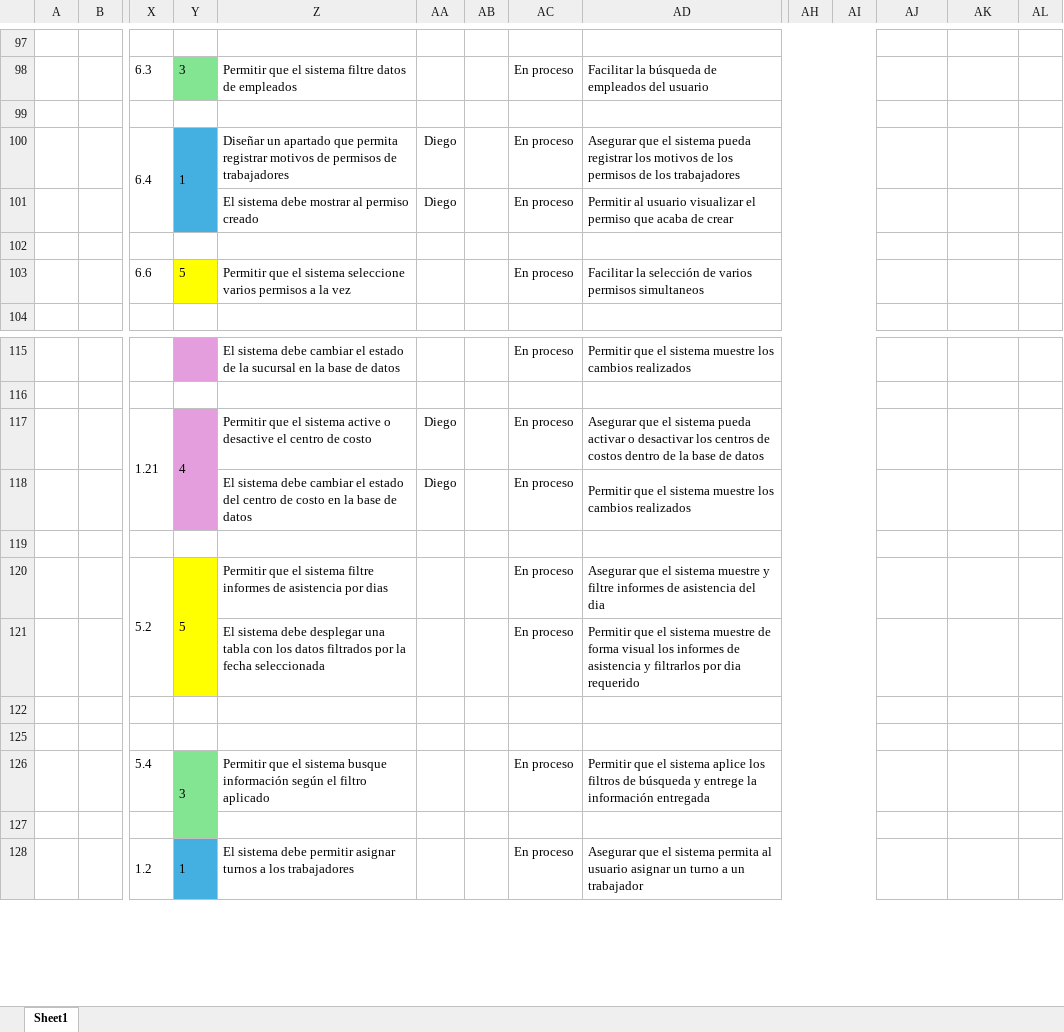
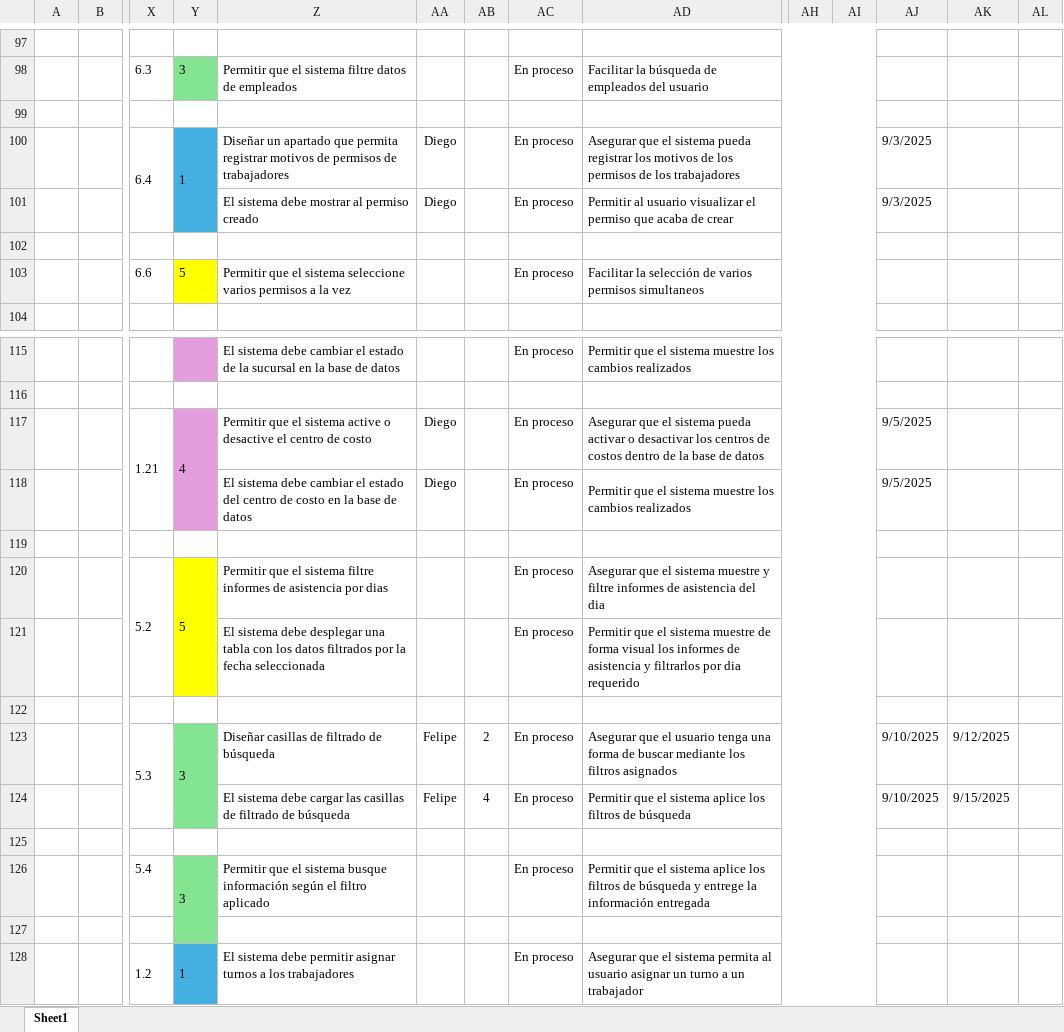
Before and after one commit to vixo23/ING-DE-SOFTWARE, an Excel workbook: INCREMENTO2/Excels/Backlog sprint - Sprint backlog - Sprint Review.xlsx, sheet Sheet1, drawn as a sheet; only a part is shown, gaps mark what is left out; values as stored, in another font and other column widths than the file's, no borders; rows hold the shown columns only; the diff covers the shown part only; the diff names each change by its address in the sheet, - before the commit and + after, or states it on an @@ line.

```diff
--- a/INCREMENTO2/Excels/Backlog sprint - Sprint backlog - Sprint Review.xlsx (sheet Sheet1)
+++ b/INCREMENTO2/Excels/Backlog sprint - Sprint backlog - Sprint Review.xlsx (sheet Sheet1)
-AJ100:AJ101: (empty)
+AJ100:AJ101: 9/3/2025
-AJ117:AJ118: (empty)
+AJ117:AJ118: 9/5/2025
@@ row 123 unhidden:  |  | 5.3 | 3 | Diseñar casillas de filtrado de búsqueda | Felipe | 2 | En proceso | Asegurar que el usuario tenga una forma de buscar mediante los filtros asignados |  |  | 9/10/2025 | 9/12/2025 @@
@@ row 124 unhidden:  |  |  |  | El sistema debe cargar las casillas de filtrado de búsqueda | Felipe | 4 | En proceso | Permitir que el sistema aplice los filtros de búsqueda |  |  | 9/10/2025 | 9/15/2025 @@
```
Also changed, not shown: 17 added rows, 42 hidden or unhidden rows, 8 edited cells and merged cells elsewhere in this sheet, INCREMENTO2/EXCELS/Backlog sprint - Sprint backlog - Sprint Review.xlsx.
